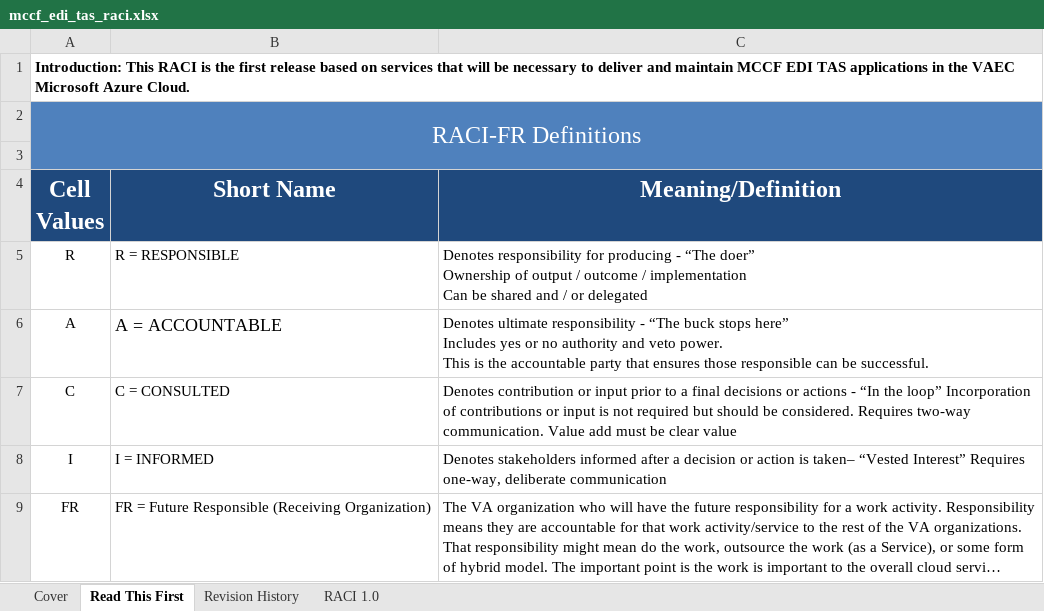
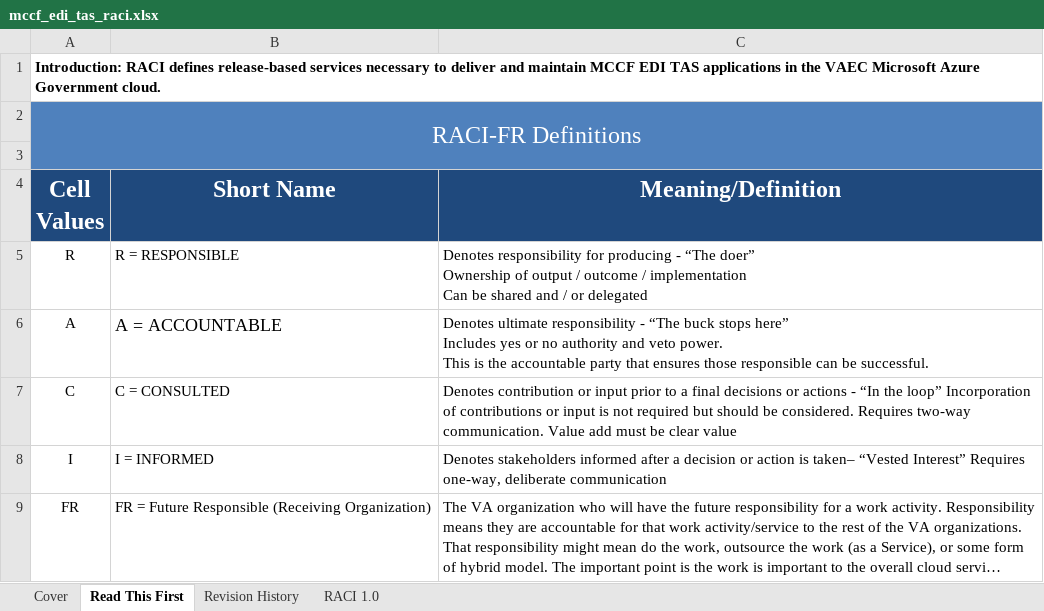
Before and after one commit to vernitathomgcio/TASCore_documents, an Excel workbook: Env_Depl_Impl/Build 5/mccf_edi_tas_raci.xlsx, sheet Read This First, drawn as a sheet; long unchanged cells end in …; values as stored, in another font and other column widths than the file's, no borders; the diff names each change by its address in the sheet, - before the commit and + after, or states it on an @@ line.

Commit message:
adding legible RACI for POM for GA 1.1

```diff
--- a/Env_Depl_Impl/Build 5/mccf_edi_tas_raci.xlsx (sheet Read This First)
+++ b/Env_Depl_Impl/Build 5/mccf_edi_tas_raci.xlsx (sheet Read This First)
-A1 (Cell Values): Introduction: This RACI is the first release based on services that will be necessary to deliver and maintain MCCF EDI TAS applications in the VAEC Microsoft Azure Cloud.
+A1 (Cell Values): Introduction: RACI defines release-based services necessary to deliver and maintain MCCF EDI TAS applications in the VAEC Microsoft Azure Government cloud.
```
Also changed, not shown: sheet Revision History, charts or pictures, 3 other files.
